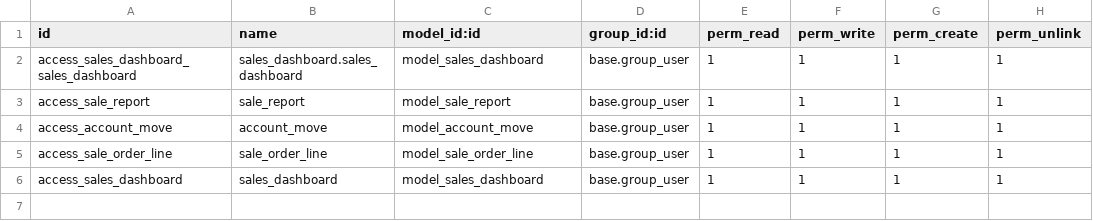
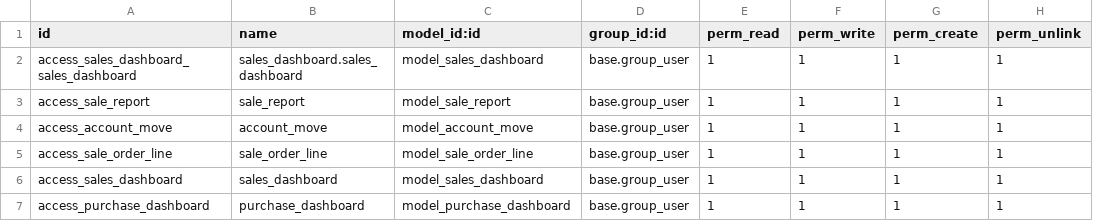
Before and after one commit to anggaindotrace/Dashboard-Doodex, a CSV file: security/ir.model.access.csv, drawn as a sheet; the diff names each change by its address in the sheet, - before the commit and + after, or states it on an @@ line.

Commit message:
[FEAT] add purchase dashboard

```diff
--- a/security/ir.model.access.csv
+++ b/security/ir.model.access.csv
+row 7: access_purchase_dashboard | purchase_dashboard | model_purchase_dashboard | base.group_user | 1 | 1 | 1 | 1
```
Also changed, not shown: 9 other files.
